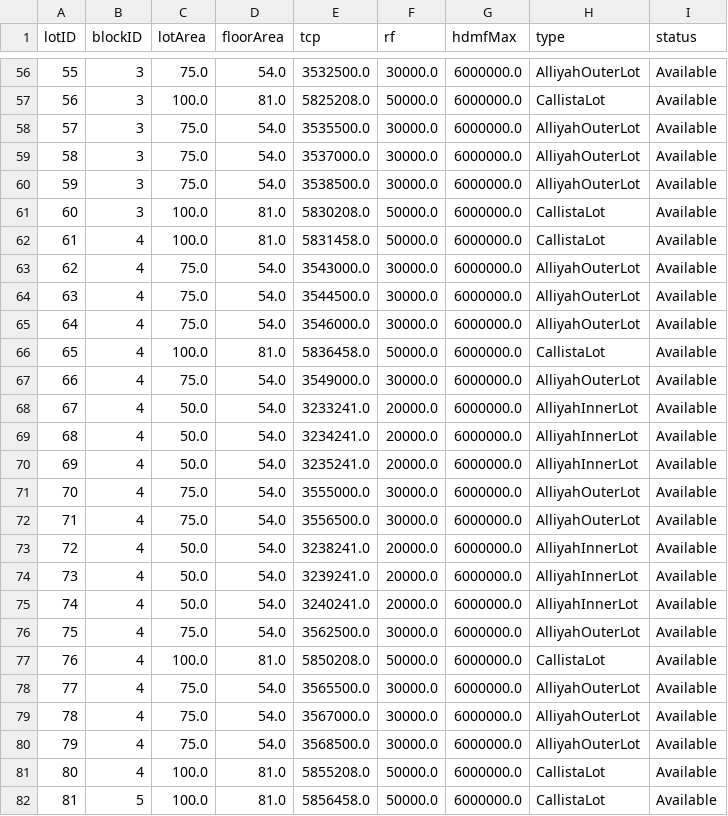
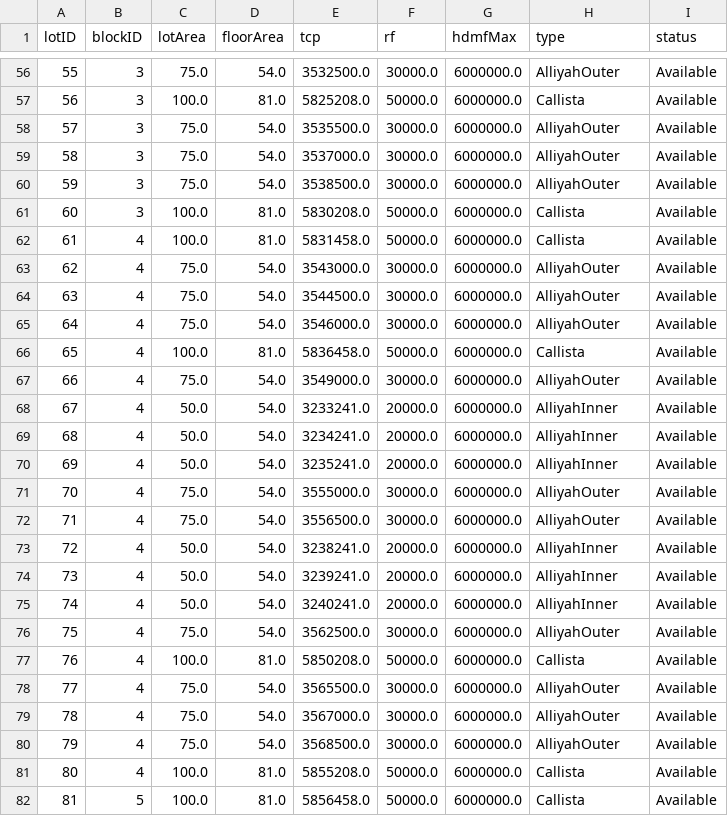
Before and after one commit to paul-perez-11/pauls-groups-project, a CSV file: Mock Data For Later/lots.csv, drawn as a sheet; only a part is shown, gaps mark what is left out; the diff covers the shown part only.

Commit message:
Add sample client & audit; normalize lot types
Populate mock CSVs for testing: replace placeholder rows in Mock Data For Later/audit.csv with a BUYER_REGISTERED log for buyer@test.com; add a sample client record to Mock Data For Later/clients.csv; and standardize the lot type names in Mock Data For Later/lots.csv (remove "Lot" suffix like CallistaLot -> Callista, AlliyahOuterLot -> AlliyahOuter, etc.). These changes provide usable seed data for local development and tests.

```diff
--- a/Mock Data For Later/lots.csv
+++ b/Mock Data For Later/lots.csv
@@ -56,27 +56,27 @@ lotID,blockID,lotArea,floorArea,tcp,rf,hdmfMax,type,status
-55,3,75.0,54.0,3532500.0,30000.0,6000000.0,AlliyahOuterLot,Available
-56,3,100.0,81.0,5825208.0,50000.0,6000000.0,CallistaLot,Available
-57,3,75.0,54.0,3535500.0,30000.0,6000000.0,AlliyahOuterLot,Available
-58,3,75.0,54.0,3537000.0,30000.0,6000000.0,AlliyahOuterLot,Available
-59,3,75.0,54.0,3538500.0,30000.0,6000000.0,AlliyahOuterLot,Available
-60,3,100.0,81.0,5830208.0,50000.0,6000000.0,CallistaLot,Available
-61,4,100.0,81.0,5831458.0,50000.0,6000000.0,CallistaLot,Available
-62,4,75.0,54.0,3543000.0,30000.0,6000000.0,AlliyahOuterLot,Available
-63,4,75.0,54.0,3544500.0,30000.0,6000000.0,AlliyahOuterLot,Available
-64,4,75.0,54.0,3546000.0,30000.0,6000000.0,AlliyahOuterLot,Available
-65,4,100.0,81.0,5836458.0,50000.0,6000000.0,CallistaLot,Available
-66,4,75.0,54.0,3549000.0,30000.0,6000000.0,AlliyahOuterLot,Available
-67,4,50.0,54.0,3233241.0,20000.0,6000000.0,AlliyahInnerLot,Available
-68,4,50.0,54.0,3234241.0,20000.0,6000000.0,AlliyahInnerLot,Available
-69,4,50.0,54.0,3235241.0,20000.0,6000000.0,AlliyahInnerLot,Available
-70,4,75.0,54.0,3555000.0,30000.0,6000000.0,AlliyahOuterLot,Available
-71,4,75.0,54.0,3556500.0,30000.0,6000000.0,AlliyahOuterLot,Available
-72,4,50.0,54.0,3238241.0,20000.0,6000000.0,AlliyahInnerLot,Available
-73,4,50.0,54.0,3239241.0,20000.0,6000000.0,AlliyahInnerLot,Available
-74,4,50.0,54.0,3240241.0,20000.0,6000000.0,AlliyahInnerLot,Available
-75,4,75.0,54.0,3562500.0,30000.0,6000000.0,AlliyahOuterLot,Available
-76,4,100.0,81.0,5850208.0,50000.0,6000000.0,CallistaLot,Available
-77,4,75.0,54.0,3565500.0,30000.0,6000000.0,AlliyahOuterLot,Available
-78,4,75.0,54.0,3567000.0,30000.0,6000000.0,AlliyahOuterLot,Available
-79,4,75.0,54.0,3568500.0,30000.0,6000000.0,AlliyahOuterLot,Available
-80,4,100.0,81.0,5855208.0,50000.0,6000000.0,CallistaLot,Available
-81,5,100.0,81.0,5856458.0,50000.0,6000000.0,CallistaLot,Available
+55,3,75.0,54.0,3532500.0,30000.0,6000000.0,AlliyahOuter,Available
+56,3,100.0,81.0,5825208.0,50000.0,6000000.0,Callista,Available
+57,3,75.0,54.0,3535500.0,30000.0,6000000.0,AlliyahOuter,Available
+58,3,75.0,54.0,3537000.0,30000.0,6000000.0,AlliyahOuter,Available
+59,3,75.0,54.0,3538500.0,30000.0,6000000.0,AlliyahOuter,Available
+60,3,100.0,81.0,5830208.0,50000.0,6000000.0,Callista,Available
+61,4,100.0,81.0,5831458.0,50000.0,6000000.0,Callista,Available
+62,4,75.0,54.0,3543000.0,30000.0,6000000.0,AlliyahOuter,Available
+63,4,75.0,54.0,3544500.0,30000.0,6000000.0,AlliyahOuter,Available
+64,4,75.0,54.0,3546000.0,30000.0,6000000.0,AlliyahOuter,Available
+65,4,100.0,81.0,5836458.0,50000.0,6000000.0,Callista,Available
+66,4,75.0,54.0,3549000.0,30000.0,6000000.0,AlliyahOuter,Available
+67,4,50.0,54.0,3233241.0,20000.0,6000000.0,AlliyahInner,Available
+68,4,50.0,54.0,3234241.0,20000.0,6000000.0,AlliyahInner,Available
+69,4,50.0,54.0,3235241.0,20000.0,6000000.0,AlliyahInner,Available
+70,4,75.0,54.0,3555000.0,30000.0,6000000.0,AlliyahOuter,Available
+71,4,75.0,54.0,3556500.0,30000.0,6000000.0,AlliyahOuter,Available
+72,4,50.0,54.0,3238241.0,20000.0,6000000.0,AlliyahInner,Available
+73,4,50.0,54.0,3239241.0,20000.0,6000000.0,AlliyahInner,Available
+74,4,50.0,54.0,3240241.0,20000.0,6000000.0,AlliyahInner,Available
+75,4,75.0,54.0,3562500.0,30000.0,6000000.0,AlliyahOuter,Available
+76,4,100.0,81.0,5850208.0,50000.0,6000000.0,Callista,Available
+77,4,75.0,54.0,3565500.0,30000.0,6000000.0,AlliyahOuter,Available
+78,4,75.0,54.0,3567000.0,30000.0,6000000.0,AlliyahOuter,Available
+79,4,75.0,54.0,3568500.0,30000.0,6000000.0,AlliyahOuter,Available
+80,4,100.0,81.0,5855208.0,50000.0,6000000.0,Callista,Available
+81,5,100.0,81.0,5856458.0,50000.0,6000000.0,Callista,Available
```
Also changed, not shown: 73 edited cells elsewhere in this file, 2 other files.
